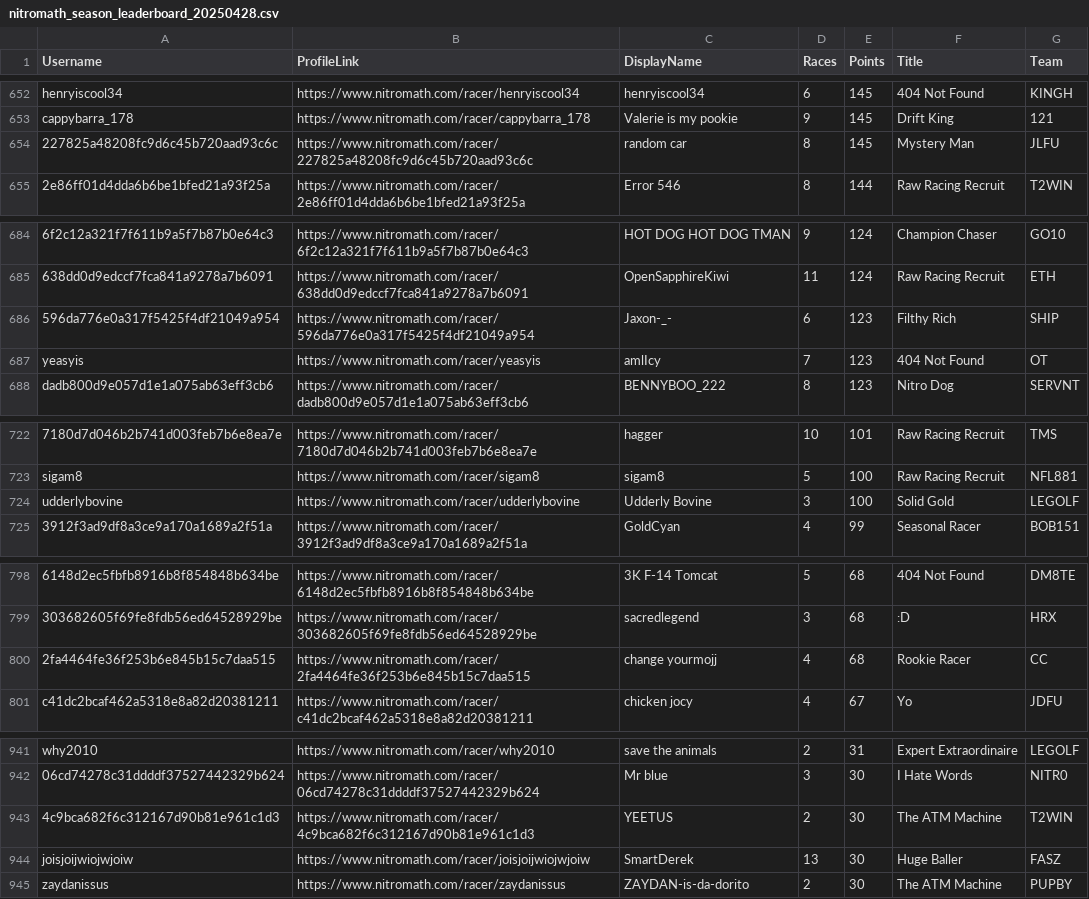
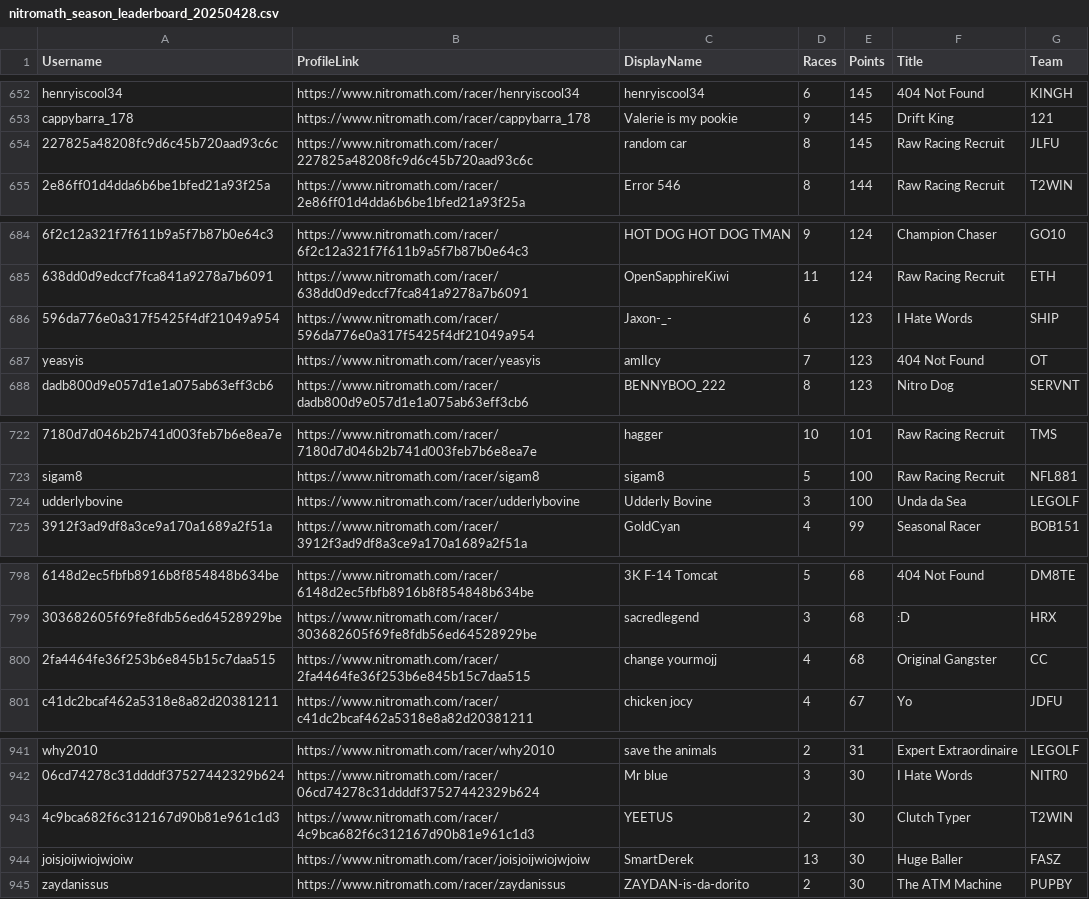
Before and after one commit to nincaleb/nitromathlb, a CSV file: csv_archive/nitromath_season_leaderboard_20250428.csv, drawn as a sheet; only a part is shown, gaps mark what is left out; the diff covers the shown part only; the diff names each change by its address in the sheet, - before the commit and + after, or states it on an @@ line.

```diff
--- a/csv_archive/nitromath_season_leaderboard_20250428.csv
+++ b/csv_archive/nitromath_season_leaderboard_20250428.csv
-F654 (Title): Mystery Man
+F654 (Title): Raw Racing Recruit
-F686 (Title): Filthy Rich
+F686 (Title): I Hate Words
-F724 (Title): Solid Gold
+F724 (Title): Unda da Sea
-F800 (Title): Rookie Racer
+F800 (Title): Original Gangster
-F943 (Title): The ATM Machine
+F943 (Title): Clutch Typer
```
Also changed, not shown: 7 edited cells elsewhere in this file, 1 other file.
